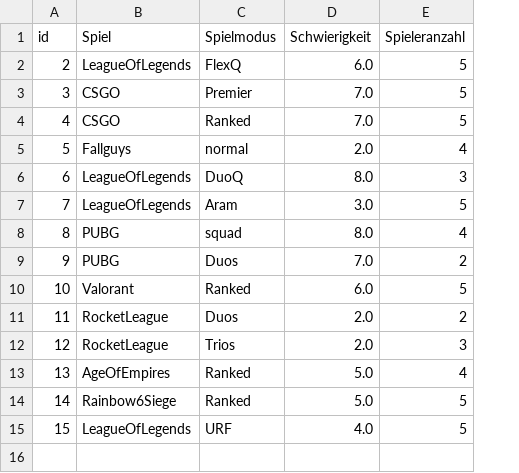
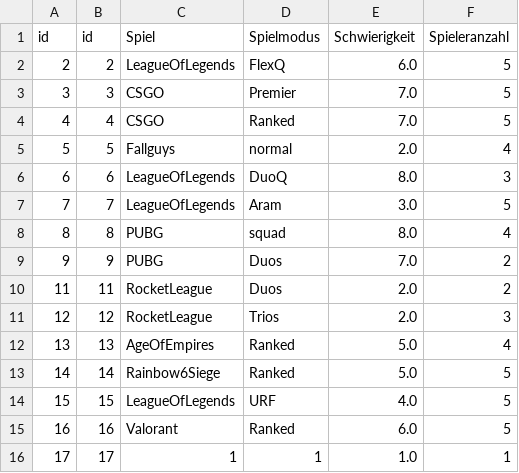
Before and after one commit to FKammerer45/WinchallengeGenerator, a CSV file: win_challenges.csv, drawn as a sheet; removed rows and columns are numbered as before the commit, all else as after; the diff names each change by its address in the sheet, - before the commit and + after, or states it on an @@ line.

```diff
--- a/win_challenges.csv
+++ b/win_challenges.csv
+column B (id), rows 2-14: 2 | 3 | 4 | 5 | 6 | 7 | 8 | 9 | 11 | 12 | 13 | 14 | 15
-row 10: 10 | Valorant | Ranked | 6.0 | 5
+row 15: 16 | 16 | Valorant | Ranked | 6.0 | 5
+row 16: 17 | 17 | 1 | 1 | 1.0 | 1
```
Also changed, not shown: 10 other files.
